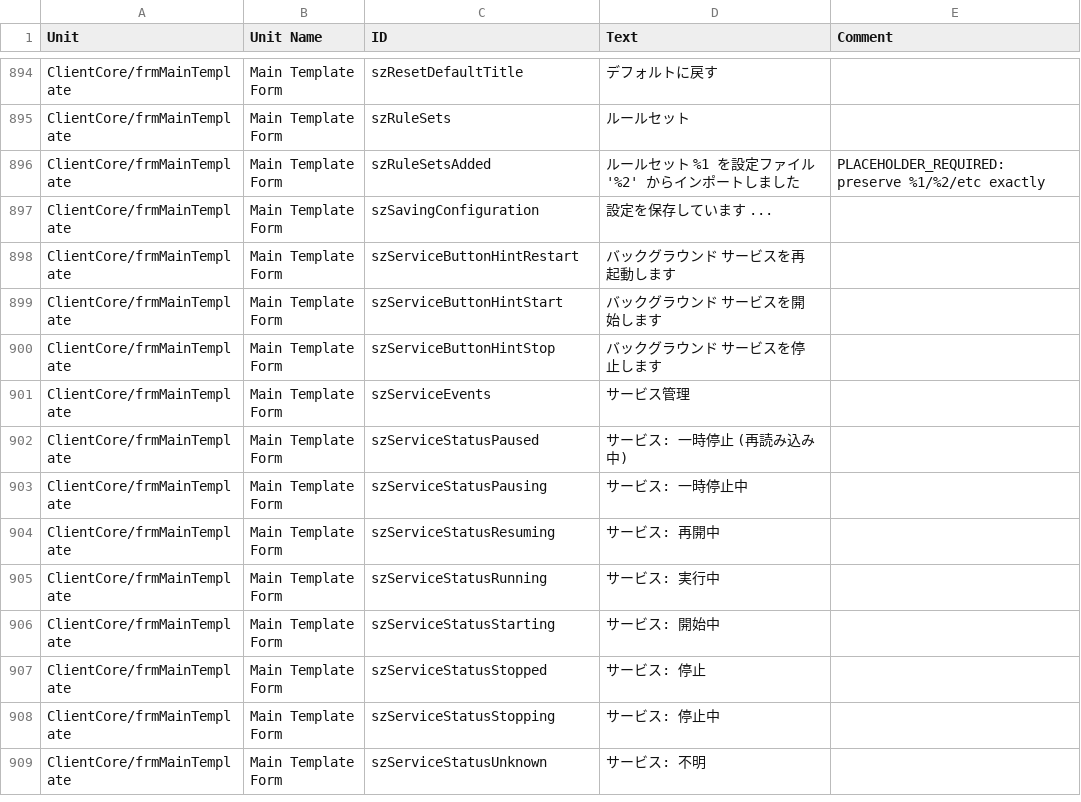
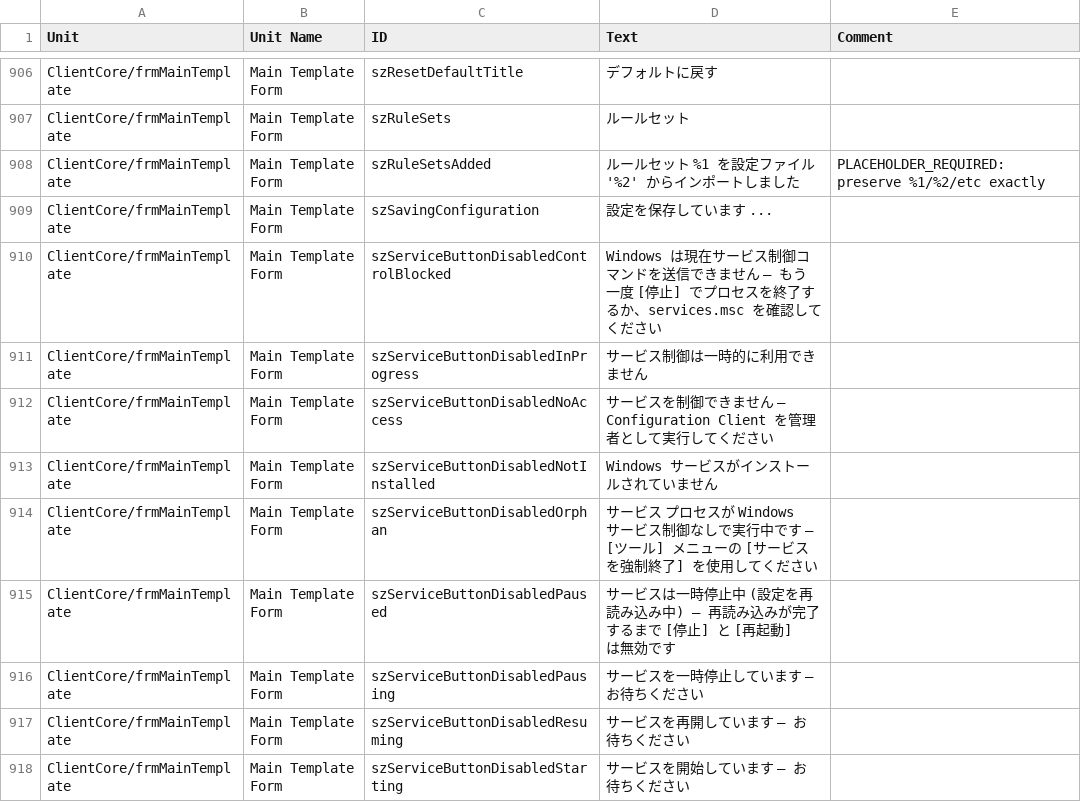
Before and after one commit to Adiscon/adiscon-community, a CSV file: language-files/clientcore/ja-JP.csv, drawn as a sheet; only a part is shown, gaps mark what is left out; the shorter side is filled out with more unchanged rows; the diff covers the shown part only; the diff names each change by its address in the sheet, - before the commit and + after, or states it on an @@ line.

```diff
--- a/language-files/clientcore/ja-JP.csv
+++ b/language-files/clientcore/ja-JP.csv
+row 910: ClientCore/frmMainTemplate | Main Template Form | szServiceButtonDisabledControlBlocked | Windows は現在サービス制御コマンドを送信できません — もう一度 [停止] でプロセスを終了するか、services.msc を確認してください
+row 911: ClientCore/frmMainTemplate | Main Template Form | szServiceButtonDisabledInProgress | サービス制御は一時的に利用できません
+row 912: ClientCore/frmMainTemplate | Main Template Form | szServiceButtonDisabledNoAccess | サービスを制御できません — Configuration Client を管理者として実行してください
+row 913: ClientCore/frmMainTemplate | Main Template Form | szServiceButtonDisabledNotInstalled | Windows サービスがインストールされていません
+row 914: ClientCore/frmMainTemplate | Main Template Form | szServiceButtonDisabledOrphan | サービス プロセスが Windows サービス制御なしで実行中です — [ツール] メニューの [サービスを強制終了] を使用してください
+row 915: ClientCore/frmMainTemplate | Main Template Form | szServiceButtonDisabledPaused | サービスは一時停止中 (設定を再読み込み中) — 再読み込みが完了するまで [停止] と [再起動] は無効です
+row 916: ClientCore/frmMainTemplate | Main Template Form | szServiceButtonDisabledPausing | サービスを一時停止しています — お待ちください
+row 917: ClientCore/frmMainTemplate | Main Template Form | szServiceButtonDisabledResuming | サービスを再開しています — お待ちください
+row 918: ClientCore/frmMainTemplate | Main Template Form | szServiceButtonDisabledStarting | サービスを開始しています — お待ちください
```
Also changed, not shown: 18 added rows elsewhere in this file, language-files/clientcore/de-DE.csv, language-files/clientcore/es-ES.csv, 5 other files.
